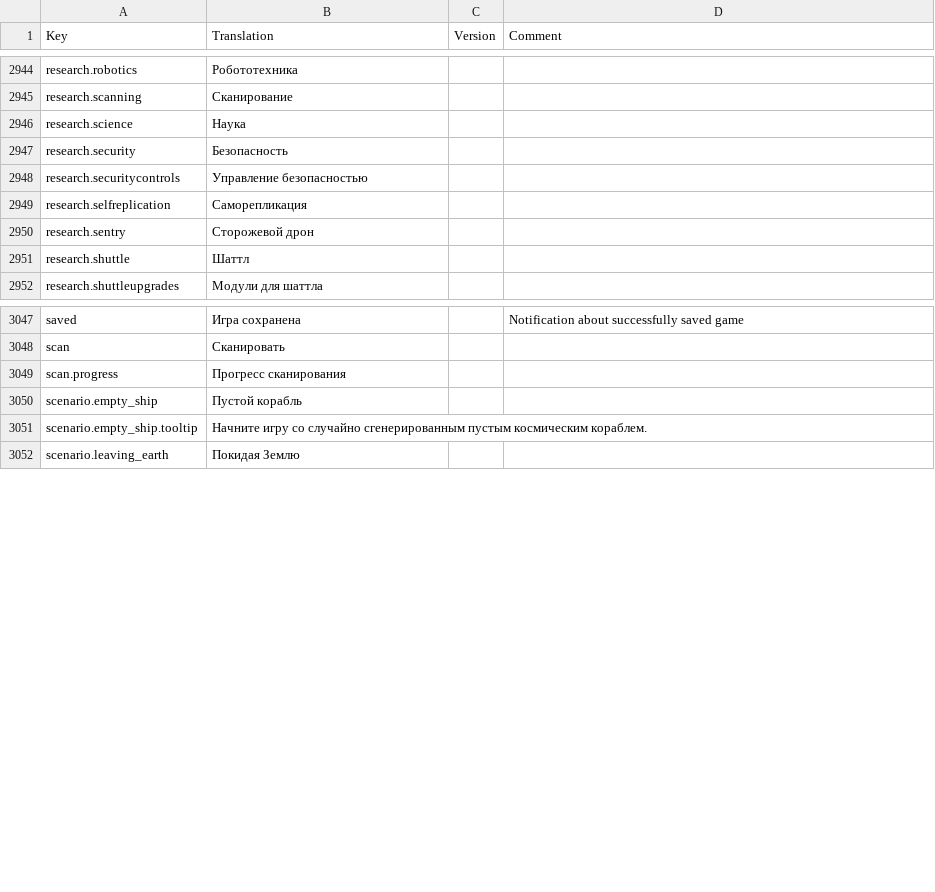
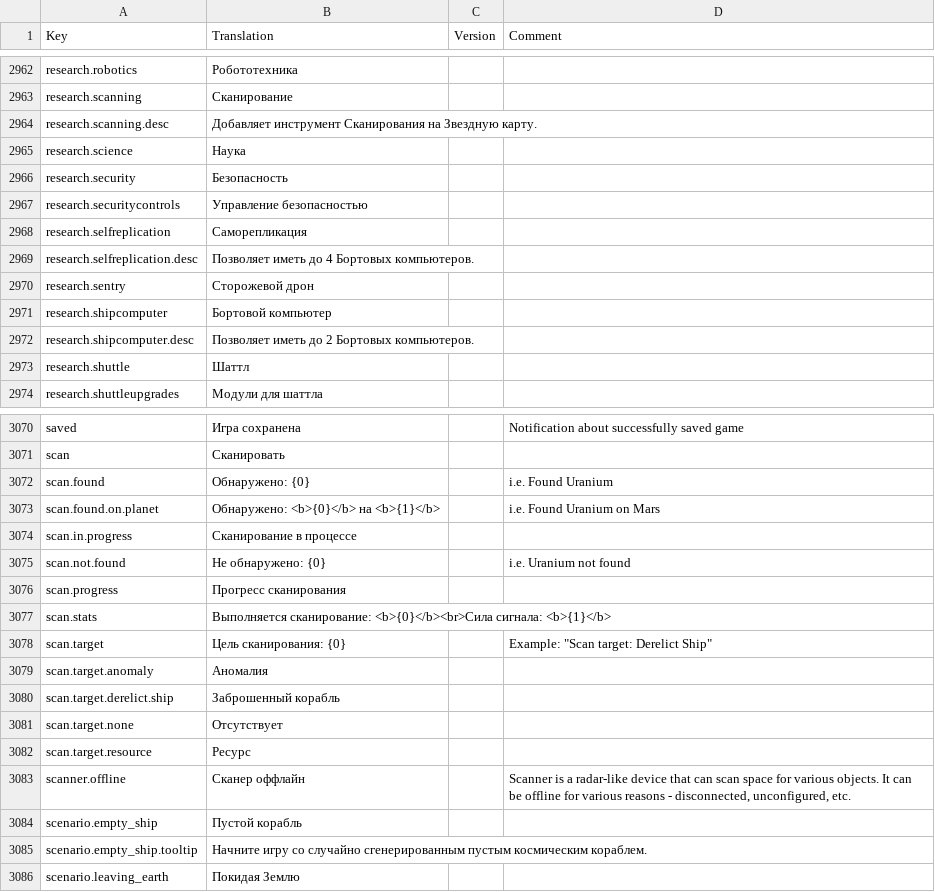
Before and after one commit to kodolinija/stardeus-translations, a CSV file: Translations/Russian.csv, drawn as a sheet; only a part is shown, gaps mark what is left out; the diff covers the shown part only.

Commit message:
update translation to match v0.6.149.1429

```diff
--- a/Translations/Russian.csv
+++ b/Translations/Russian.csv
@@ -2949,2 +2967,3 @@ research.robotics,Робототехника,,
 research.scanning,Сканирование,,
+research.scanning.desc,Добавляет инструмент Сканирования на Звездную карту.,,
 research.science,Наука,,
@@ -2953,3 +2972,6 @@ research.securitycontrols,Управление безопасностью,,
 research.selfreplication,Саморепликация,,
+research.selfreplication.desc,Позволяет иметь до 4 Бортовых компьютеров.,,
 research.sentry,Сторожевой дрон,,
+research.shipcomputer,Бортовой компьютер,,
+research.shipcomputer.desc,Позволяет иметь до 2 Бортовых компьютеров.,,
 research.shuttle,Шаттл,,
@@ -3052,3 +3075,14 @@ saved,Игра сохранена,,Notification about successfully saved game
 scan,Сканировать,,
+scan.found,Обнаружено: {0},,i.e. Found Uranium
+scan.found.on.planet,Обнаружено: <b>{0}</b> на <b>{1}</b>,,i.e. Found Uranium on Mars
+scan.in.progress,Сканирование в процессе,,
+scan.not.found,Не обнаружено: {0},,i.e. Uranium not found
 scan.progress,Прогресс сканирования,,
+scan.stats,Выполняется сканирование: <b>{0}</b><br>Сила сигнала: <b>{1}</b>,,
+scan.target,Цель сканирования: {0},,"Example: ""Scan target: Derelict Ship"""
+scan.target.anomaly,Аномалия,,
+scan.target.derelict.ship,Заброшенный корабль,,
+scan.target.none,Отсутствует,,
+scan.target.resource,Ресурс,,
+scanner.offline,Сканер оффлайн,,"Scanner is a radar-like device that can scan space for various objects. It can be offline for various reasons - disconnected, unconfigured, etc."
 scenario.empty_ship,Пустой корабль,,
```
Also changed, not shown: 26 added rows, 2 removed rows and 12 edited cells elsewhere in this file.
